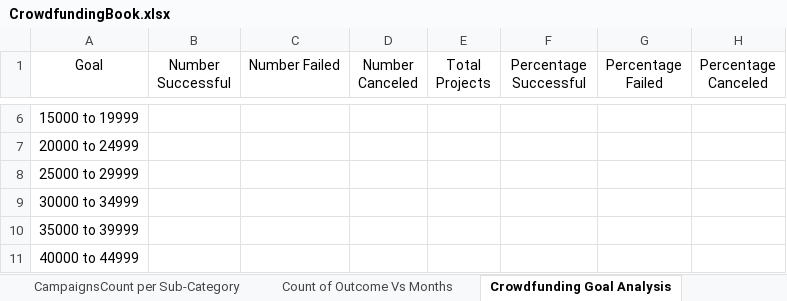
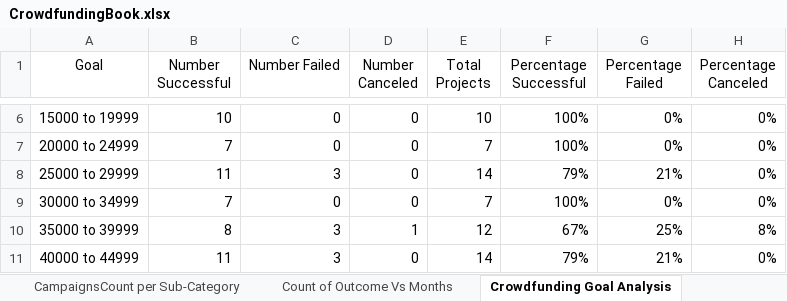
Before and after one commit to sbendahmane89/excel-challenge, an Excel workbook: CrowdfundingBook.xlsx, sheet Crowdfunding Goal Analysis, drawn as a sheet; only a part is shown, gaps mark what is left out; values as stored, in another font and other column widths than the file's, no borders; the diff covers the shown part only; the diff names each change by its address in the sheet, - before the commit and + after, or states it on an @@ line.

Commit message:
Update CrowdfundingBook.xlsx
Calculated count of how many successful, failed, and canceled projects using the COUNTIFS() formula.

```diff
--- a/CrowdfundingBook.xlsx (sheet Crowdfunding Goal Analysis)
+++ b/CrowdfundingBook.xlsx (sheet Crowdfunding Goal Analysis)
-B6 (Number Successful): (empty)
+B6 (Number Successful): 10
-C6:C7 (Number Failed): (empty)
+C6:C7 (Number Failed): 0
-D6:D9 (Number Canceled): (empty)
+D6:D9 (Number Canceled): 0
-E6 (Total Projects): (empty)
+E6 (Total Projects): 10
-F6:F7 (Percentage Successful): (empty)
+F6:F7 (Percentage Successful): 100%
-G6:G7 (Percentage Failed): (empty)
+G6:G7 (Percentage Failed): 0%
-H6:H9 (Percentage Canceled): (empty)
+H6:H9 (Percentage Canceled): 0%
-B7 (Number Successful): (empty)
+B7 (Number Successful): 7
-E7 (Total Projects): (empty)
+E7 (Total Projects): 7
-B8 (Number Successful): (empty)
+B8 (Number Successful): 11
-C8 (Number Failed): (empty)
+C8 (Number Failed): 3
-E8 (Total Projects): (empty)
+E8 (Total Projects): 14
-F8 (Percentage Successful): (empty)
+F8 (Percentage Successful): 79%
-G8 (Percentage Failed): (empty)
+G8 (Percentage Failed): 21%
-B9 (Number Successful): (empty)
+B9 (Number Successful): 7
-C9 (Number Failed): (empty)
+C9 (Number Failed): 0
-E9 (Total Projects): (empty)
+E9 (Total Projects): 7
-F9 (Percentage Successful): (empty)
+F9 (Percentage Successful): 100%
-G9 (Percentage Failed): (empty)
+G9 (Percentage Failed): 0%
-B10 (Number Successful): (empty)
+B10 (Number Successful): 8
-C10:C11 (Number Failed): (empty)
+C10:C11 (Number Failed): 3
-D10 (Number Canceled): (empty)
+D10 (Number Canceled): 1
-E10 (Total Projects): (empty)
+E10 (Total Projects): 12
-F10 (Percentage Successful): (empty)
+F10 (Percentage Successful): 67%
-G10 (Percentage Failed): (empty)
+G10 (Percentage Failed): 25%
-H10 (Percentage Canceled): (empty)
+H10 (Percentage Canceled): 8%
-B11 (Number Successful): (empty)
+B11 (Number Successful): 11
-D11 (Number Canceled): (empty)
+D11 (Number Canceled): 0
-E11 (Total Projects): (empty)
+E11 (Total Projects): 14
-F11 (Percentage Successful): (empty)
+F11 (Percentage Successful): 79%
-G11 (Percentage Failed): (empty)
+G11 (Percentage Failed): 21%
-H11 (Percentage Canceled): (empty)
+H11 (Percentage Canceled): 0%
```
Also changed, not shown: 42 edited cells elsewhere in this sheet.
